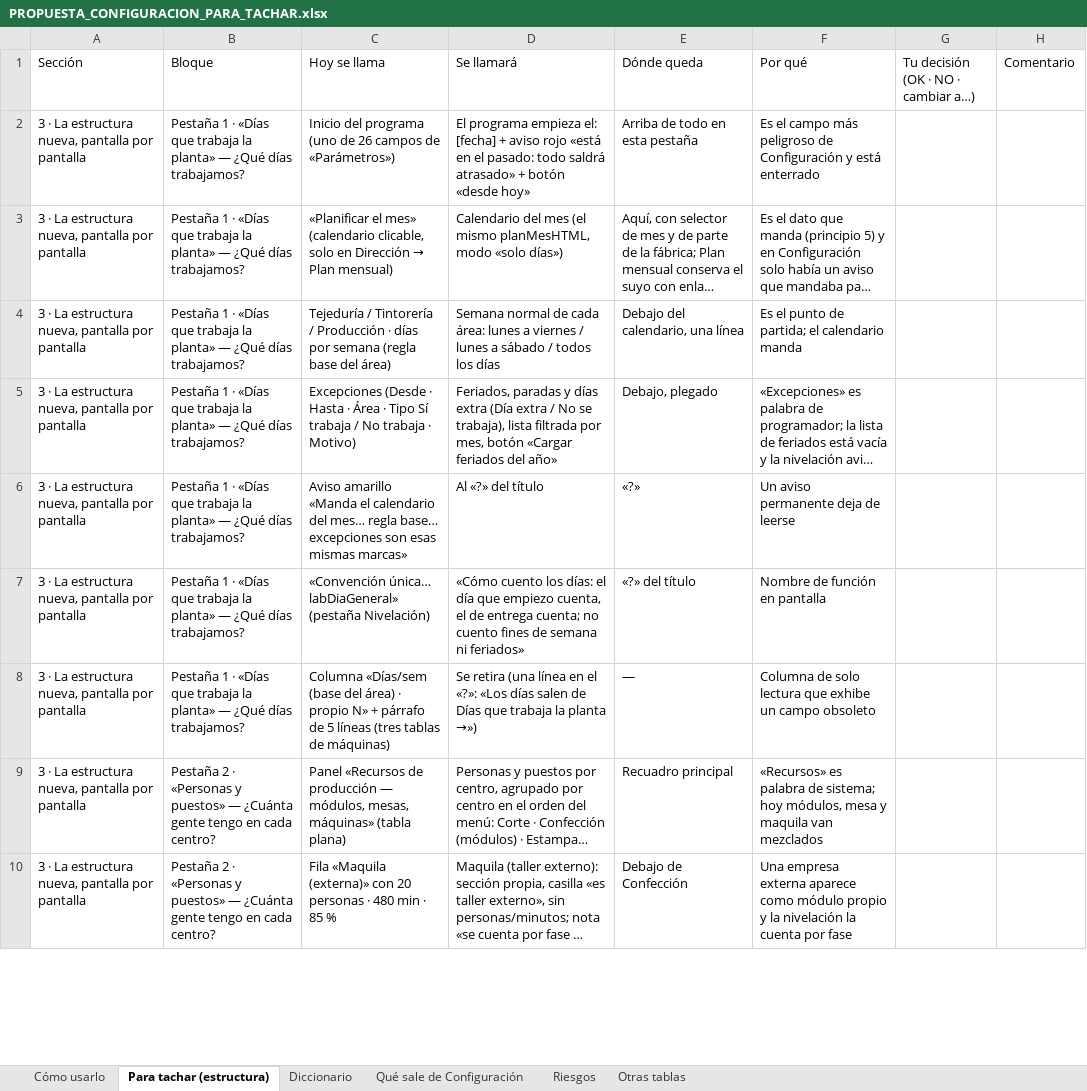
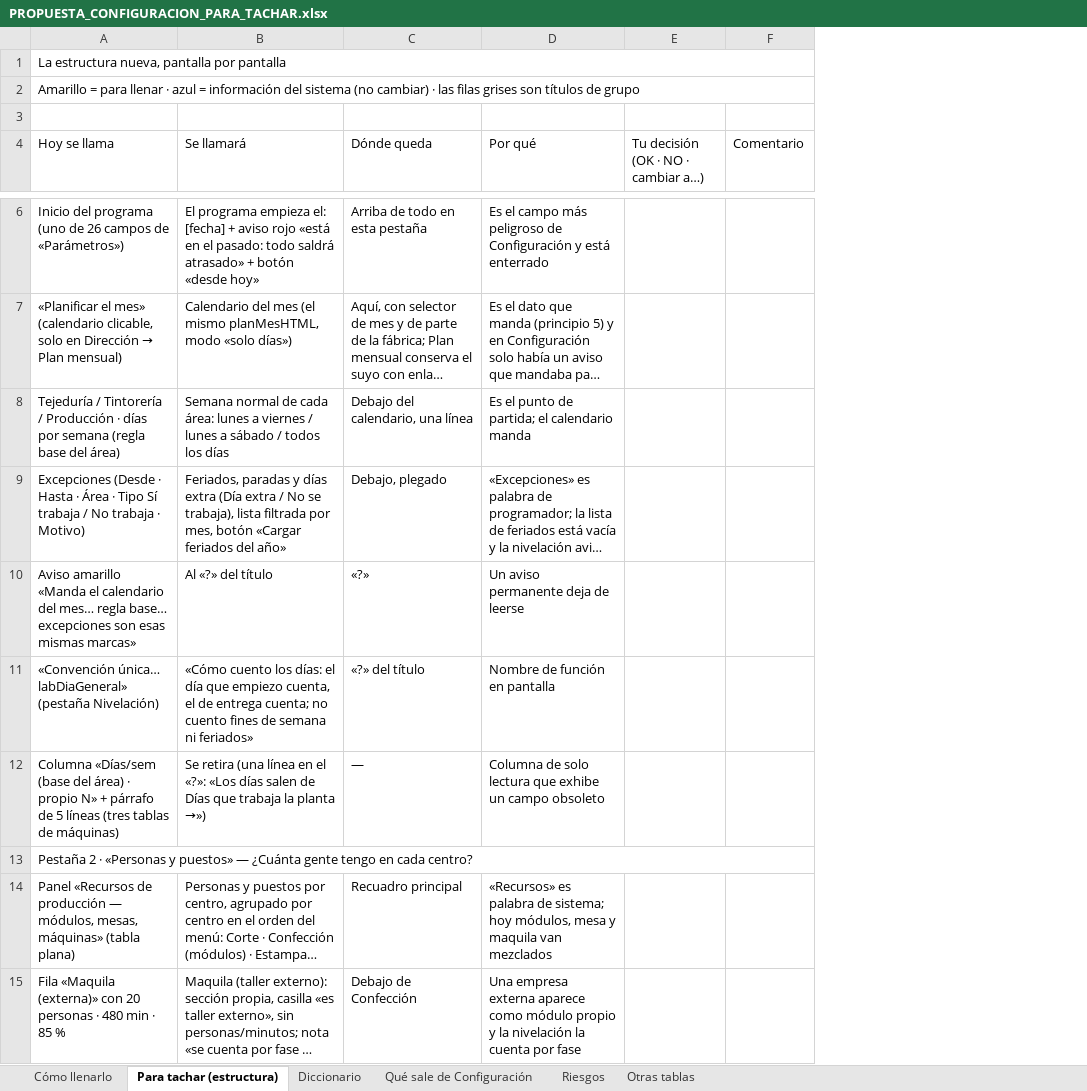
Before and after one commit to claudeplanificaciontempo-debug/tempo-pcp, an Excel workbook: entregas/PROPUESTA_CONFIGURACION_PARA_TACHAR.xlsx, sheet Para tachar (estructura), drawn as a sheet; only a part is shown, gaps mark what is left out; long unchanged cells end in …; values as stored, in another font and other column widths than the file's, no cell formats; removed rows and columns are numbered as before the commit, all else as after; the diff covers the shown part only; the diff names each change by its address in the sheet, - before the commit and + after, or states it on an @@ line.

```diff
--- a/entregas/PROPUESTA_CONFIGURACION_PARA_TACHAR.xlsx (sheet Para tachar (estructura))
+++ b/entregas/PROPUESTA_CONFIGURACION_PARA_TACHAR.xlsx (sheet Para tachar (estructura))
-sheet tab: Cómo usarlo
+sheet tab: Cómo llenarlo
-column A (Sección), rows 2-10: all 3 · La estructura nueva, pantalla por pantalla
-column B (Bloque), rows 2-10: Pestaña 1 · «Días que trabaja la planta» — ¿Qué días trabajamos? | Pestaña 1 · «Días que trabaja la planta» — ¿Qué días trabajamos? | Pestaña 1 · «Días que trabaja la planta» — ¿Qué días trabajamos? | Pestaña 1 · «Días que trabaja la planta» — ¿Qué días trabajamos? | Pestaña 1 · «Días que trabaja la planta» — ¿Qué días trabajamos? | Pestaña 1 · «Días que trabaja la planta» — ¿Qué días trabajamos? | Pestaña 1 · «Días que trabaja la planta» — ¿Qué días trabajamos? | Pestaña 2 · «Personas y puestos» — ¿Cuánta gente tengo en cada centro? | Pestaña 2 · «Personas y puestos» — ¿Cuánta gente tengo en cada centro?
+row 1: La estructura nueva, pantalla por pantalla
+row 2: Amarillo = para llenar · azul = información del sistema (no cambiar) · las filas grises son títulos de grupo
+row 3: (empty)
+row 13: Pestaña 2 · «Personas y puestos» — ¿Cuánta gente tengo en cada centro?
```
Also changed, not shown: 12 added rows elsewhere in this sheet, sheet Riesgos, sheet Qué sale de Configuración, sheet Cómo llenarlo, sheet Diccionario, sheet Otras tablas, cell formats, 8 other files.
